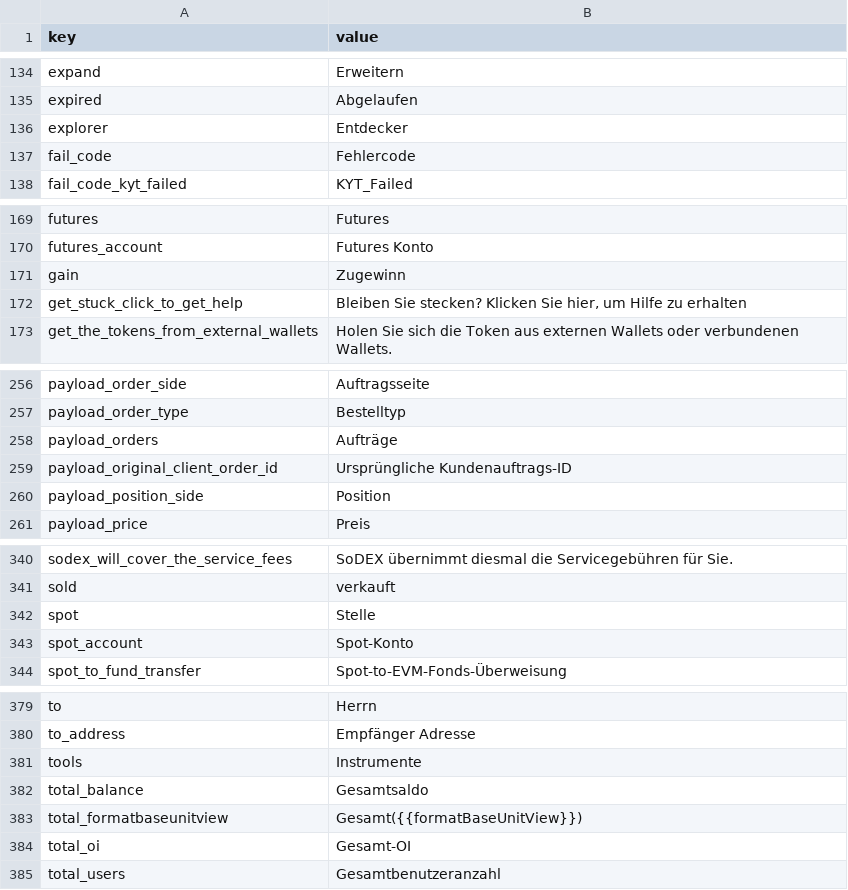
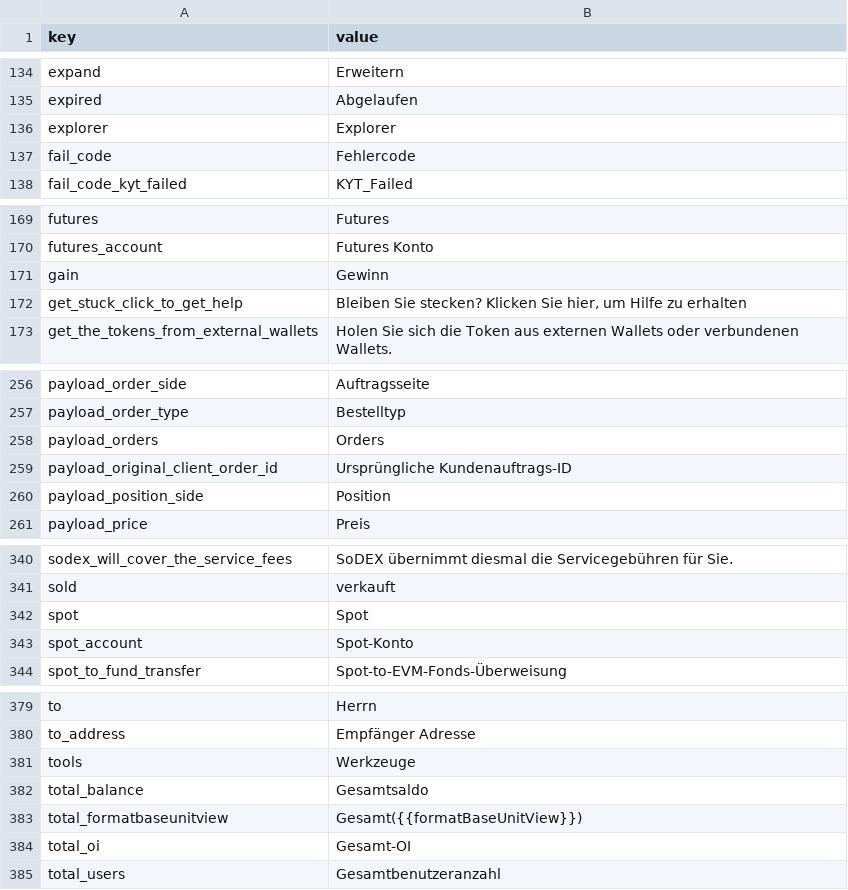
Before and after one commit to MXer120/sodex-translate, a CSV file: common.csv, drawn as a sheet; only a part is shown, gaps mark what is left out; the diff covers the shown part only.

```diff
--- a/common.csv
+++ b/common.csv
@@ -135,3 +135,3 @@ expand,Erweitern
 expired,Abgelaufen
-explorer,Entdecker
+explorer,Explorer
 fail_code,Fehlercode
@@ -170,3 +170,3 @@ futures,Futures
 futures_account,Futures Konto
-gain,Zugewinn
+gain,Gewinn
 get_stuck_click_to_get_help,"Bleiben Sie stecken? Klicken Sie hier, um Hilfe zu erhalten"
@@ -259,3 +259,3 @@ payload_order_side,Auftragsseite
 payload_order_type,Bestelltyp
-payload_orders,Aufträge
+payload_orders,Orders
 payload_original_client_order_id,Ursprüngliche Kundenauftrags-ID
@@ -343,3 +343,3 @@ sodex_will_cover_the_service_fees,SoDEX übernimmt diesmal die Servicegebühren
 sold,verkauft
-spot,Stelle
+spot,Spot
 spot_account,Spot-Konto
@@ -383,3 +383,3 @@ to,Herrn
 to_address,Empfänger Adresse
-tools,Instrumente
+tools,Werkzeuge
 total_balance,Gesamtsaldo
```
Also changed, not shown: 12 edited cells elsewhere in this file, points.csv, referrals.csv, 2 other files.
